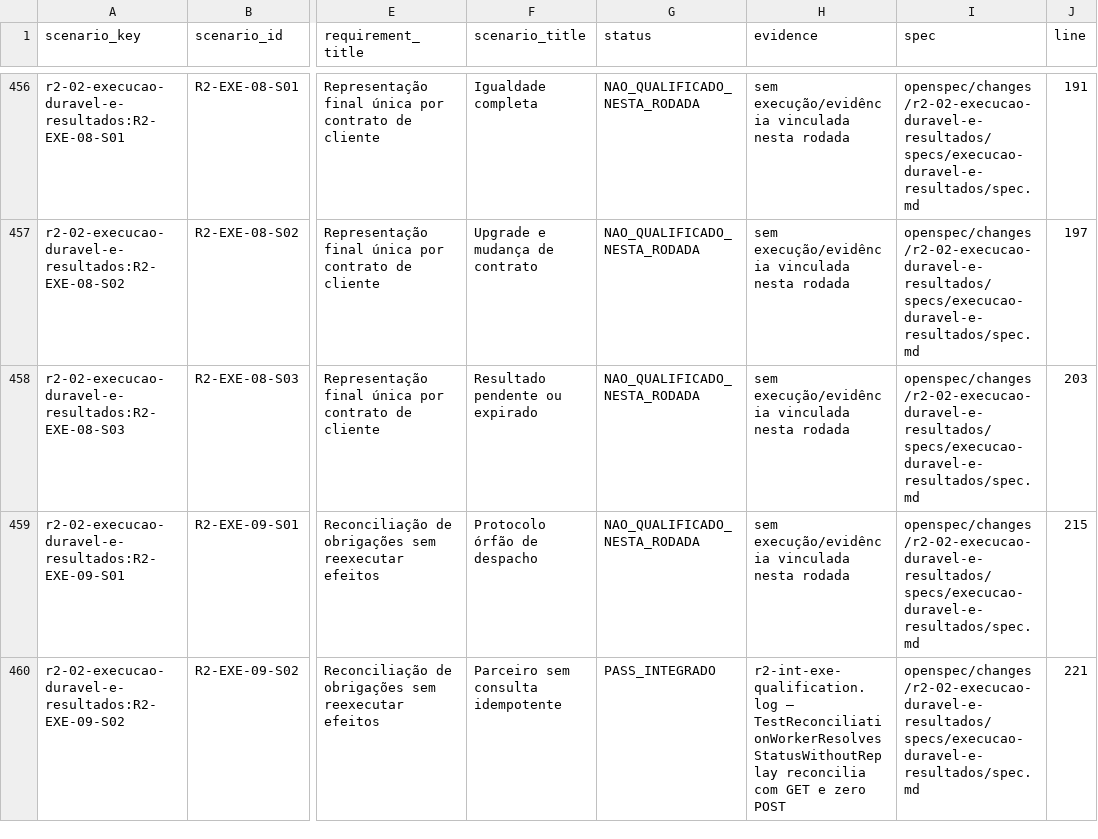
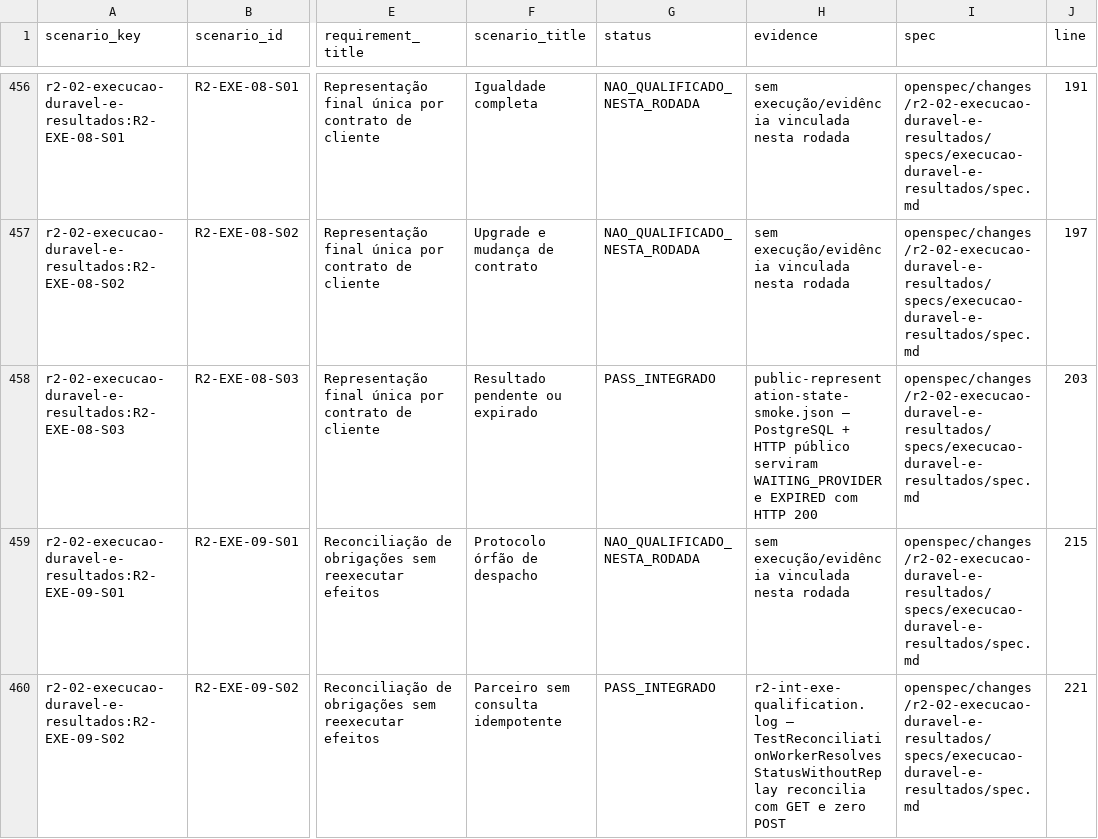
Before and after one commit to leandroclf/ai-hub, a CSV file: docs/reviews/2026-09-09-r4/implementation/RESULT-MATRIX-732-CENARIOS.csv, drawn as a sheet; only a part is shown, gaps mark what is left out; the diff names each change by its address in the sheet, - before the commit and + after, or states it on an @@ line.

```diff
--- a/docs/reviews/2026-09-09-r4/implementation/RESULT-MATRIX-732-CENARIOS.csv
+++ b/docs/reviews/2026-09-09-r4/implementation/RESULT-MATRIX-732-CENARIOS.csv
-G458 (status): NAO_QUALIFICADO_NESTA_RODADA
+G458 (status): PASS_INTEGRADO
-H458 (evidence): sem execução/evidência vinculada nesta rodada
+H458 (evidence): public-representation-state-smoke.json — PostgreSQL + HTTP público serviram WAITING_PROVIDER e EXPIRED com HTTP 200
```
Also changed, not shown: docs/reviews/2026-09-09-r4/implementation/SCENARIO_RESULTS.csv, 5 other files.
